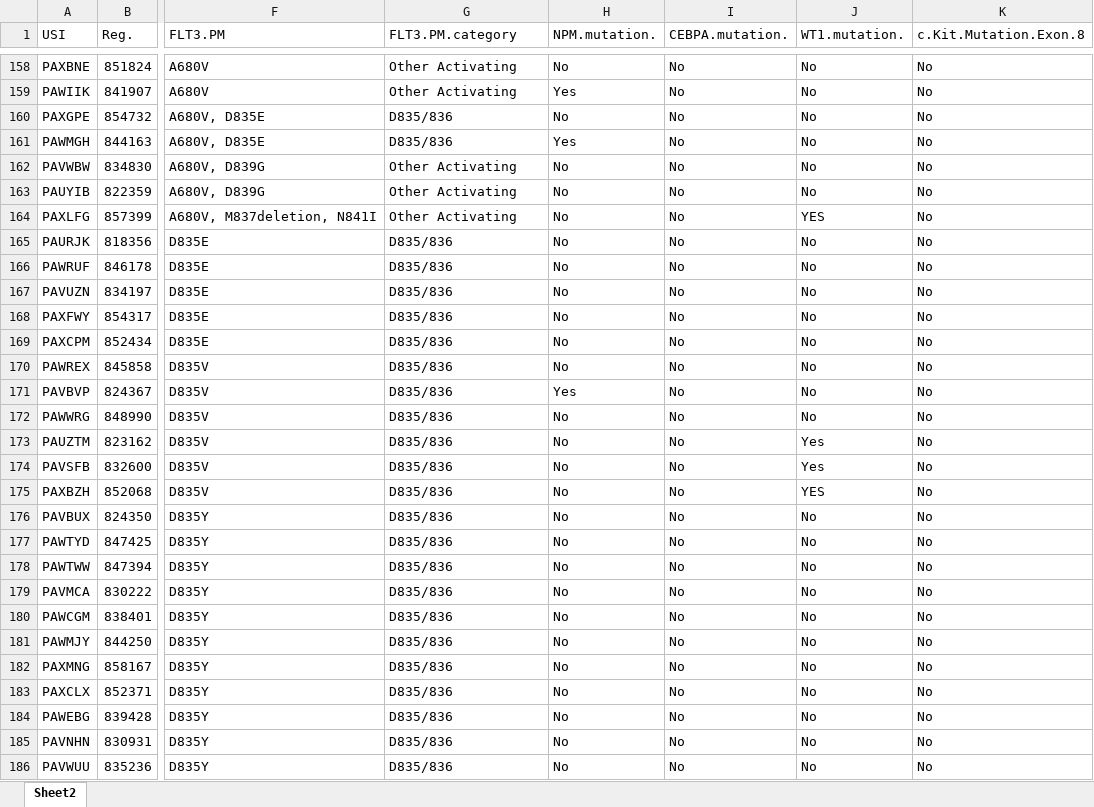
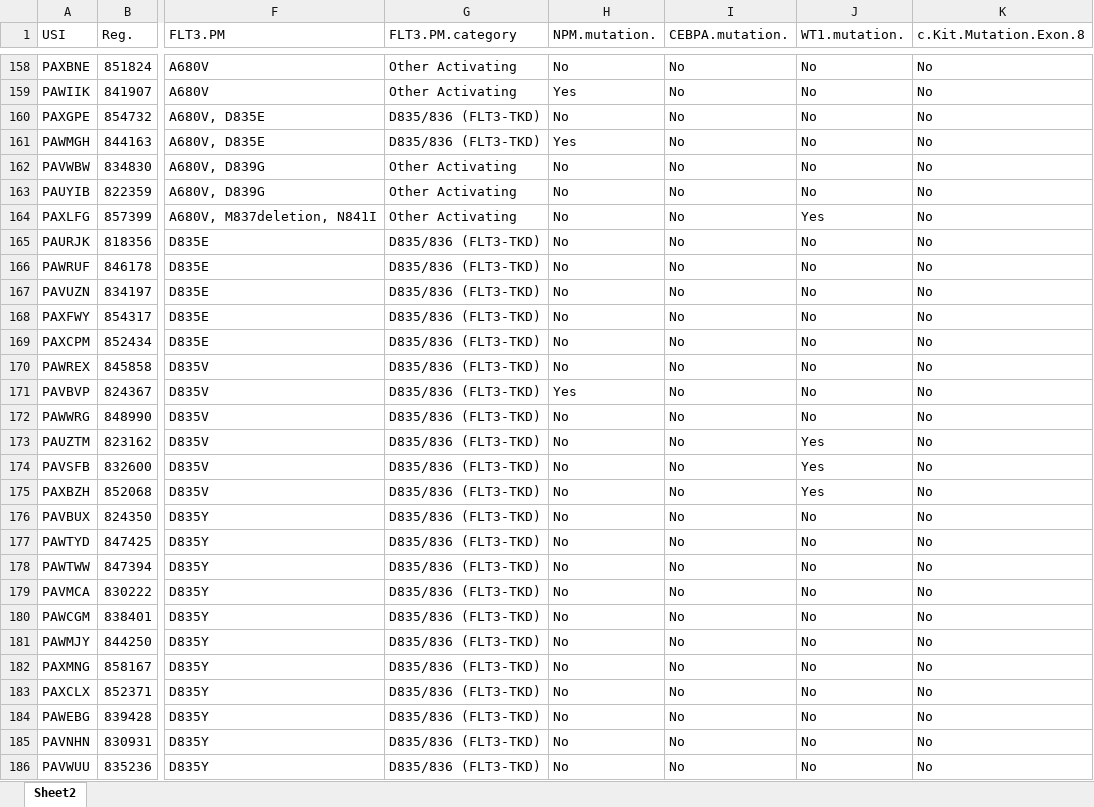
Before and after one commit to FredHutch/target-data-viz, an Excel workbook: data/TARGET_AML_1031_merged_CDEs_mutationsOnly_01.08.20.xlsx, sheet Sheet2, drawn as a sheet; only a part is shown, gaps mark what is left out; values as stored, in another font and other column widths than the file's, no borders; the diff covers the shown part only; the diff names each change by its address in the sheet, - before the commit and + after, or states it on an @@ line.

```diff
--- a/data/TARGET_AML_1031_merged_CDEs_mutationsOnly_01.08.20.xlsx (sheet Sheet2)
+++ b/data/TARGET_AML_1031_merged_CDEs_mutationsOnly_01.08.20.xlsx (sheet Sheet2)
-G160:G161 (FLT3.PM.category): D835/836
+G160:G161 (FLT3.PM.category): D835/836 (FLT3-TKD)
-J164 (WT1.mutation.): YES
+J164 (WT1.mutation.): Yes
-G165:G186 (FLT3.PM.category): D835/836
+G165:G186 (FLT3.PM.category): D835/836 (FLT3-TKD)
-J175 (WT1.mutation.): YES
+J175 (WT1.mutation.): Yes
```
Also changed, not shown: 79 edited cells elsewhere in this sheet, 3 other files.
